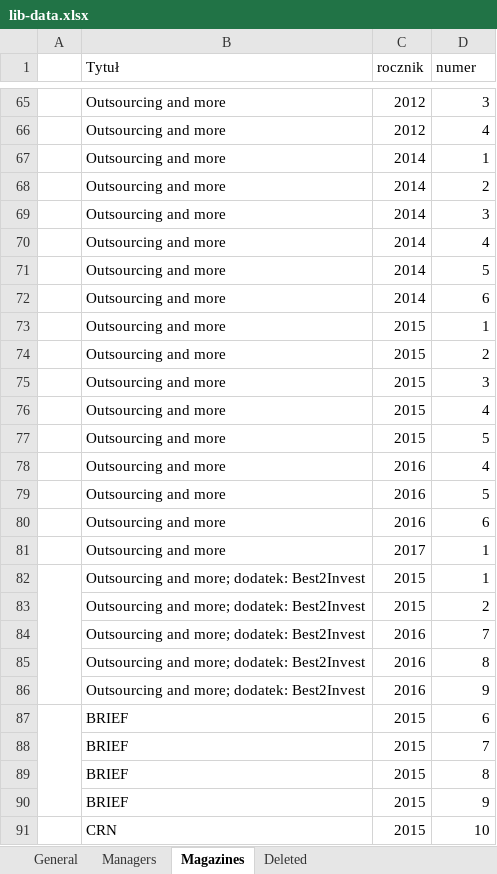
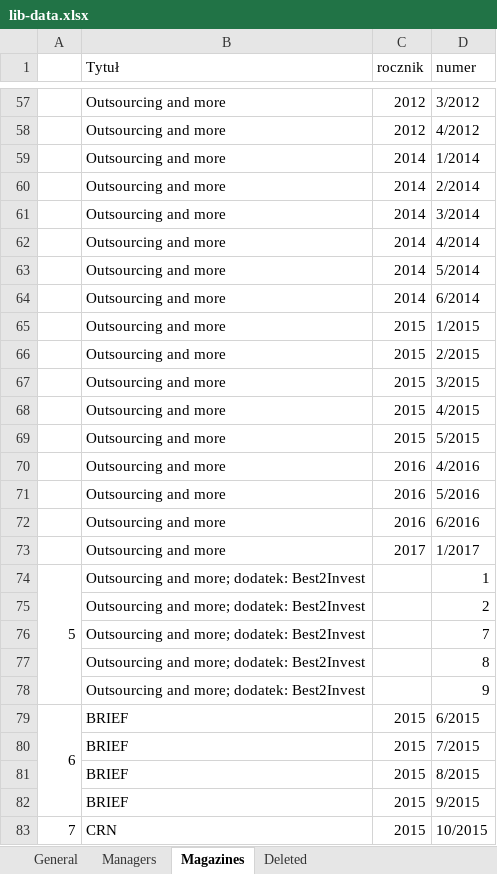
Before and after one commit to InkubatorTieto/melvil, an Excel workbook: lib-data.xlsx, sheet Magazines, drawn as a sheet; only a part is shown, gaps mark what is left out; values as stored, in another font and other column widths than the file's, no cell formats; conditional formats not drawn; removed rows and columns are numbered as before the commit, all else as after; the diff covers the shown part only; the diff names each change by its address in the sheet, - before the commit and + after, or states it on an @@ line.

```diff
--- a/lib-data.xlsx (sheet Magazines)
+++ b/lib-data.xlsx (sheet Magazines)
-D57 (numer): 3
+D57 (numer): 3/2012
-D58 (numer): 4
+D58 (numer): 4/2012
-D59 (numer): 1
+D59 (numer): 1/2014
-D60 (numer): 2
+D60 (numer): 2/2014
-D61 (numer): 3
+D61 (numer): 3/2014
-D62 (numer): 4
+D62 (numer): 4/2014
-D63 (numer): 5
+D63 (numer): 5/2014
-D64 (numer): 6
+D64 (numer): 6/2014
-D65 (numer): 1
+D65 (numer): 1/2015
-D66 (numer): 2
+D66 (numer): 2/2015
-D67 (numer): 3
+D67 (numer): 3/2015
-D68 (numer): 4
+D68 (numer): 4/2015
-D69 (numer): 5
+D69 (numer): 5/2015
-D70 (numer): 4
+D70 (numer): 4/2016
-D71 (numer): 5
+D71 (numer): 5/2016
-D72 (numer): 6
+D72 (numer): 6/2016
-D73 (numer): 1
+D73 (numer): 1/2017
-A74: (empty)
+A74: 5
-C74:C75 (rocznik): 2015
+C74:C75 (rocznik): (empty)
-C76:C78 (rocznik): 2016
+C76:C78 (rocznik): (empty)
-A79: (empty)
+A79: 6
-D79 (numer): 6
+D79 (numer): 6/2015
-D80 (numer): 7
+D80 (numer): 7/2015
-D81 (numer): 8
+D81 (numer): 8/2015
-D82 (numer): 9
+D82 (numer): 9/2015
-A83: (empty)
+A83: 7
-A91:A92 merged
+A83:A88 merged
-D83 (numer): 10
+D83 (numer): 10/2015
```
Also changed, not shown: 10 added rows, 19 removed rows, 49 edited cells and merged cells elsewhere in this sheet, sheet Managers, sheet General, cell formats, formulas that keep their value.
